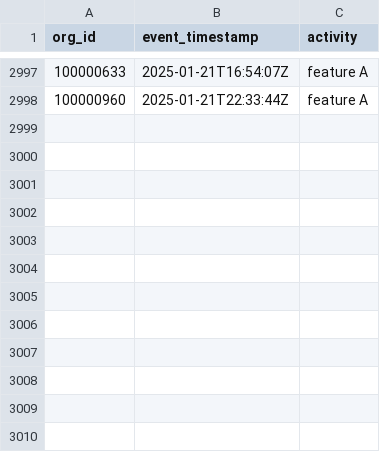
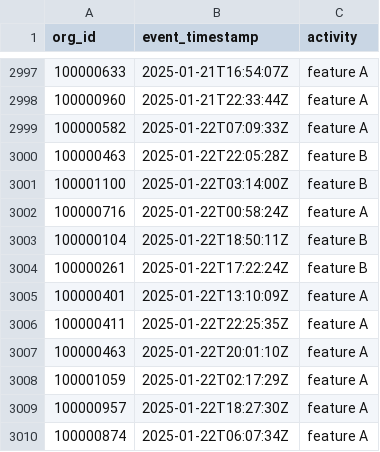
Before and after one commit to datafold/demo, a CSV file: datagen/feature_used.csv, drawn as a sheet; only a part is shown, gaps mark what is left out; the diff names each change by its address in the sheet, - before the commit and + after, or states it on an @@ line.

```diff
--- a/datagen/feature_used.csv
+++ b/datagen/feature_used.csv
+row 2999: 100000582 | 2025-01-22T07:09:33Z | feature A
+row 3000: 100000463 | 2025-01-22T22:05:28Z | feature B
+row 3001: 100001100 | 2025-01-22T03:14:00Z | feature B
+row 3002: 100000716 | 2025-01-22T00:58:24Z | feature A
+row 3003: 100000104 | 2025-01-22T18:50:11Z | feature B
+row 3004: 100000261 | 2025-01-22T17:22:24Z | feature B
+row 3005: 100000401 | 2025-01-22T13:10:09Z | feature A
+row 3006: 100000411 | 2025-01-22T22:25:35Z | feature A
+row 3007: 100000463 | 2025-01-22T20:01:10Z | feature A
+row 3008: 100001059 | 2025-01-22T02:17:29Z | feature A
+row 3009: 100000957 | 2025-01-22T18:27:30Z | feature A
+row 3010: 100000874 | 2025-01-22T06:07:34Z | feature A
```
Also changed, not shown: datagen/feature_used_broken.csv, datagen/user_created.csv, 12 other files.
